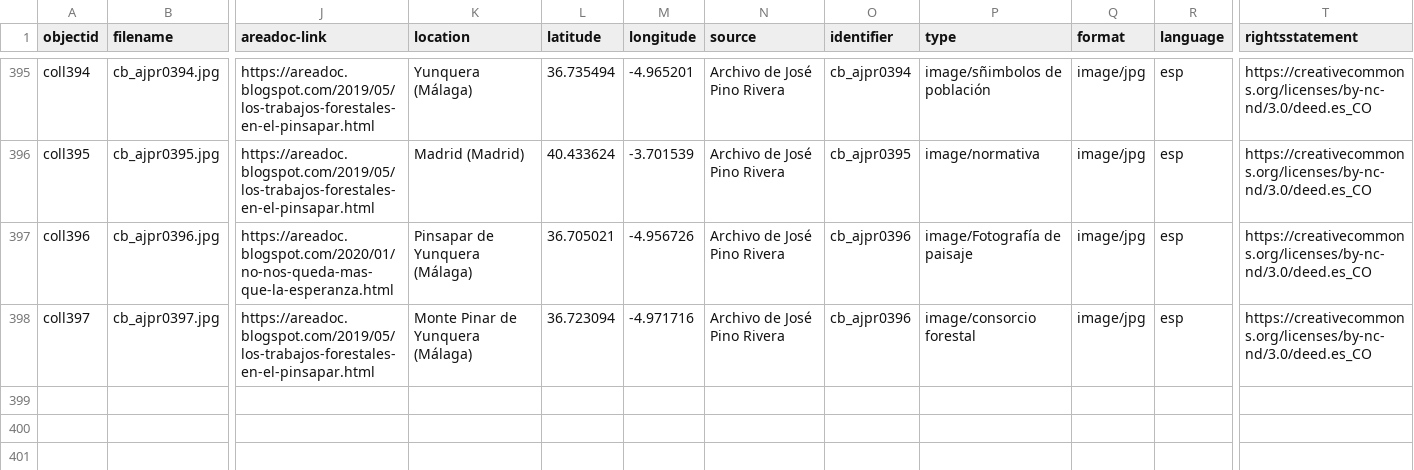
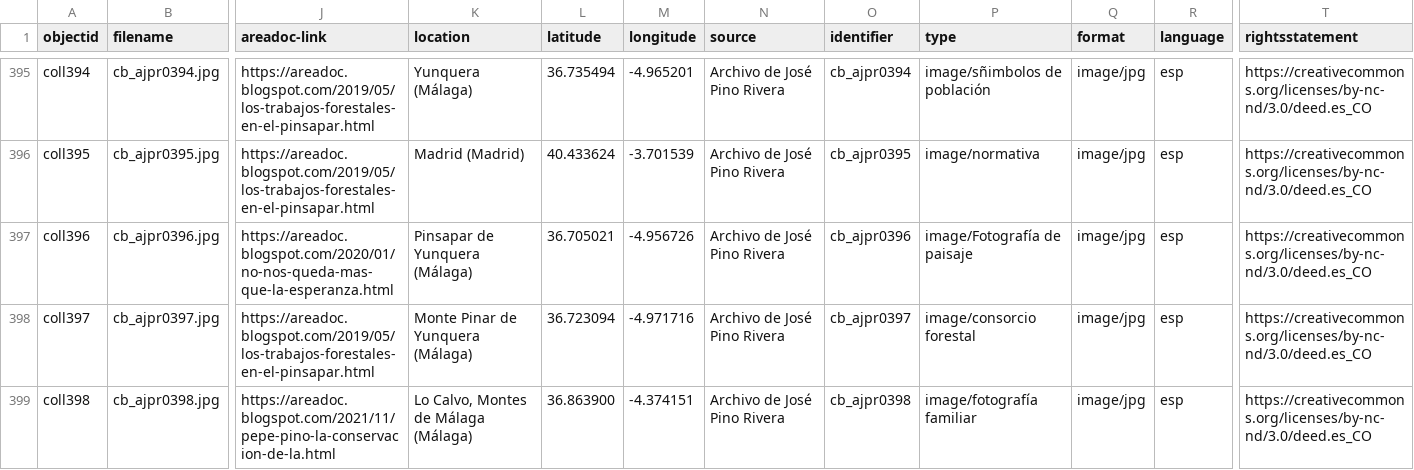
Before and after one commit to jpinod02/archivojosepinorivera, a CSV file: _data/cb_metadata_archivojosepinorivera1.csv, drawn as a sheet; only a part is shown, gaps mark what is left out; rows hold the shown columns only; the diff names each change by its address in the sheet, - before the commit and + after, or states it on an @@ line.

Commit message:
Update cb_metadata_archivojosepinorivera1.csv

```diff
--- a/_data/cb_metadata_archivojosepinorivera1.csv
+++ b/_data/cb_metadata_archivojosepinorivera1.csv
-O398 (identifier): cb_ajpr0396
+O398 (identifier): cb_ajpr0397
+row 399: coll398 | cb_ajpr0398.jpg | https://areadoc.blogspot.com/2021/11/pepe-pino-la-conservacion-de-la.html | Lo Calvo, Montes de Málaga (Málaga) | 36.863900 | -4.374151 | Archivo de José Pino Rivera | cb_ajpr0398 | image/fotografía familiar | image/jpg | esp | https://creativecommons.org/licenses/by-nc-nd/3.0/deed.es_CO
```
